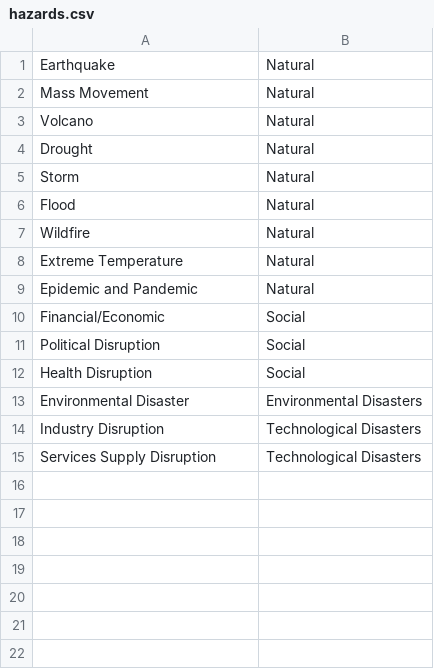
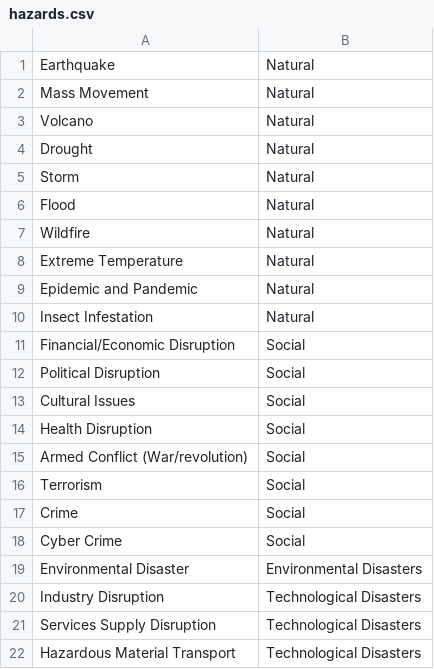
Before and after one commit to miquel-corral/crppindexcard, a CSV file: Files/hazards.csv, drawn as a sheet.

```diff
--- a/Files/hazards.csv
+++ b/Files/hazards.csv
@@ -9,5 +9,11 @@ Extreme Temperature, Natural
 Epidemic and Pandemic, Natural
-Financial/Economic, Social
+Insect Infestation, Natural
+Financial/Economic Disruption, Social
 Political Disruption, Social
+Cultural Issues, Social
 Health Disruption, Social
+Armed Conflict (War/revolution), Social
+Terrorism, Social
+Crime, Social
+Cyber Crime, Social
 Environmental Disaster, Environmental Disasters
@@ -15 +21,2 @@ Industry Disruption,Technological Disasters
 Services Supply Disruption,Technological Disasters
+Hazardous Material Transport,Technological Disasters
```
Also changed, not shown: Files/questions.tsv, Files/sections.csv, 30 other files.
